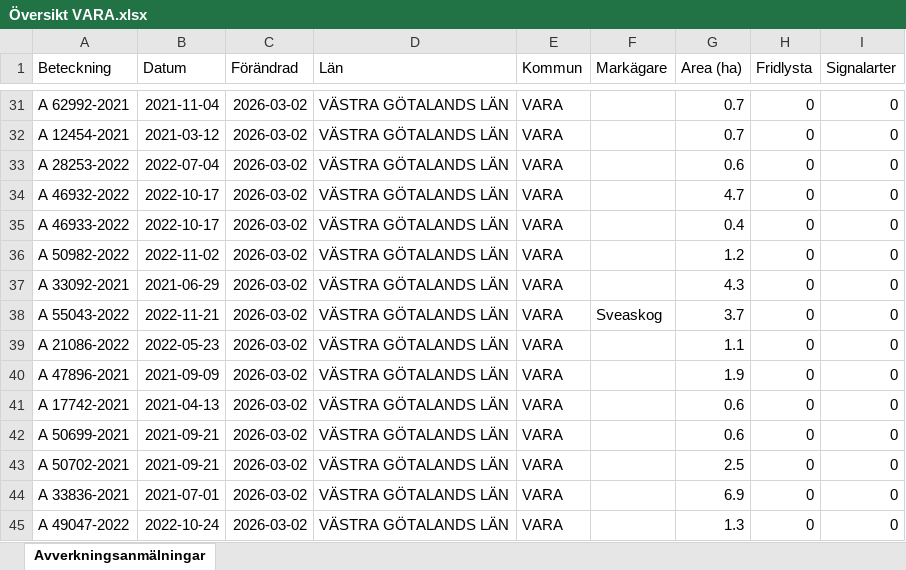
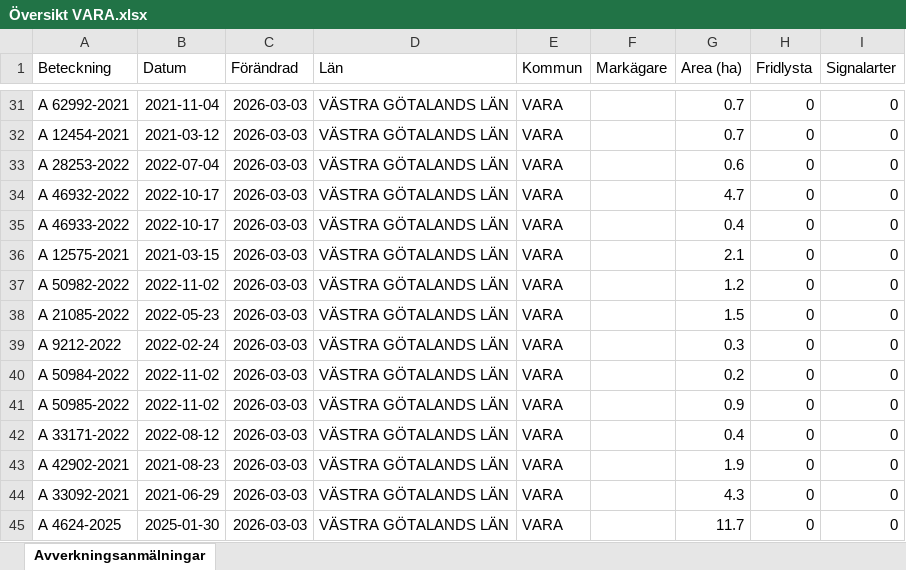
Before and after one commit to klasma/Logging_1470, an Excel workbook: Översikt VARA.xlsx, sheet Avverkningsanmälningar, drawn as a sheet; only a part is shown, gaps mark what is left out; values as stored, in another font and other column widths than the file's, no borders; the diff covers the shown part only; the diff names each change by its address in the sheet, - before the commit and + after, or states it on an @@ line.

```diff
--- a/Översikt VARA.xlsx (sheet Avverkningsanmälningar)
+++ b/Översikt VARA.xlsx (sheet Avverkningsanmälningar)
-C31:C45 (Förändrad): 2026-03-02
+C31:C45 (Förändrad): 2026-03-03
-A36 (Beteckning): A 50982-2022
+A36 (Beteckning): A 12575-2021
-B36 (Datum): 2022-11-02
+B36 (Datum): 2021-03-15
-G36 (Area (ha)): 1.2
+G36 (Area (ha)): 2.1
-A37 (Beteckning): A 33092-2021
+A37 (Beteckning): A 50982-2022
-B37 (Datum): 2021-06-29
+B37 (Datum): 2022-11-02
-G37 (Area (ha)): 4.3
+G37 (Area (ha)): 1.2
-A38 (Beteckning): A 55043-2022
+A38 (Beteckning): A 21085-2022
-B38 (Datum): 2022-11-21
+B38 (Datum): 2022-05-23
-F38 (Markägare): Sveaskog
+F38 (Markägare): (empty)
-G38 (Area (ha)): 3.7
+G38 (Area (ha)): 1.5
-A39 (Beteckning): A 21086-2022
+A39 (Beteckning): A 9212-2022
-B39 (Datum): 2022-05-23
+B39 (Datum): 2022-02-24
-G39 (Area (ha)): 1.1
+G39 (Area (ha)): 0.3
-A40 (Beteckning): A 47896-2021
+A40 (Beteckning): A 50984-2022
-B40 (Datum): 2021-09-09
+B40 (Datum): 2022-11-02
-G40 (Area (ha)): 1.9
+G40 (Area (ha)): 0.2
-A41 (Beteckning): A 17742-2021
+A41 (Beteckning): A 50985-2022
-B41 (Datum): 2021-04-13
+B41 (Datum): 2022-11-02
-G41 (Area (ha)): 0.6
+G41 (Area (ha)): 0.9
-A42 (Beteckning): A 50699-2021
+A42 (Beteckning): A 33171-2022
-B42 (Datum): 2021-09-21
+B42 (Datum): 2022-08-12
-G42 (Area (ha)): 0.6
+G42 (Area (ha)): 0.4
-A43 (Beteckning): A 50702-2021
+A43 (Beteckning): A 42902-2021
-B43 (Datum): 2021-09-21
+B43 (Datum): 2021-08-23
-G43 (Area (ha)): 2.5
+G43 (Area (ha)): 1.9
-A44 (Beteckning): A 33836-2021
+A44 (Beteckning): A 33092-2021
-B44 (Datum): 2021-07-01
+B44 (Datum): 2021-06-29
-G44 (Area (ha)): 6.9
+G44 (Area (ha)): 4.3
-A45 (Beteckning): A 49047-2022
+A45 (Beteckning): A 4624-2025
-B45 (Datum): 2022-10-24
+B45 (Datum): 2025-01-30
-G45 (Area (ha)): 1.3
+G45 (Area (ha)): 11.7
```
Also changed, not shown: 1241 edited cells elsewhere in this sheet, artfynd/A 51277-2025 artfynd.xlsx, artfynd/A 6040-2025 artfynd.xlsx, 15 other files.
